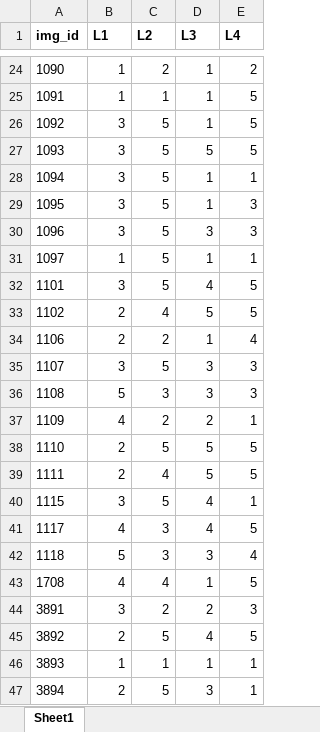
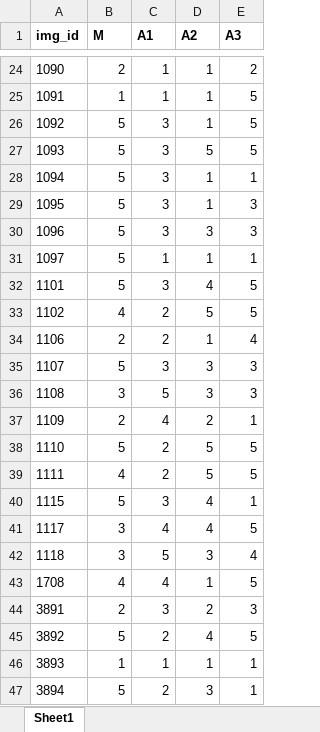
Before and after one commit to chenjshnn/LabelDroid, an Excel workbook: Generalization&Usefulness/user_study_Evaluator.xlsx, sheet Sheet1, drawn as a sheet; only a part is shown, gaps mark what is left out; values as stored, in another font and other column widths than the file's, no borders; the diff covers the shown part only; the diff names each change by its address in the sheet, - before the commit and + after, or states it on an @@ line.

```diff
--- a/Generalization&Usefulness/user_study_Evaluator.xlsx (sheet Sheet1)
+++ b/Generalization&Usefulness/user_study_Evaluator.xlsx (sheet Sheet1)
-B1: L1
+B1: M
-C1: L2
+C1: A1
-D1: L3
+D1: A2
-E1: L4
+E1: A3
-B24 (M): 1
+B24 (M): 2
-C24 (A1): 2
+C24 (A1): 1
-B26:B30 (M): 3
+B26:B30 (M): 5
-C26:C30 (A1): 5
+C26:C30 (A1): 3
-B31 (M): 1
+B31 (M): 5
-C31 (A1): 5
+C31 (A1): 1
-B32 (M): 3
+B32 (M): 5
-C32 (A1): 5
+C32 (A1): 3
-B33 (M): 2
+B33 (M): 4
-C33 (A1): 4
+C33 (A1): 2
-B35 (M): 3
+B35 (M): 5
-C35 (A1): 5
+C35 (A1): 3
-B36 (M): 5
+B36 (M): 3
-C36 (A1): 3
+C36 (A1): 5
-B37 (M): 4
+B37 (M): 2
-C37 (A1): 2
+C37 (A1): 4
-B38 (M): 2
+B38 (M): 5
-C38 (A1): 5
+C38 (A1): 2
-B39 (M): 2
+B39 (M): 4
-C39 (A1): 4
+C39 (A1): 2
-B40 (M): 3
+B40 (M): 5
-C40 (A1): 5
+C40 (A1): 3
-B41 (M): 4
+B41 (M): 3
-C41 (A1): 3
+C41 (A1): 4
-B42 (M): 5
+B42 (M): 3
-C42 (A1): 3
+C42 (A1): 5
-B44 (M): 3
+B44 (M): 2
-C44 (A1): 2
+C44 (A1): 3
-B45 (M): 2
+B45 (M): 5
-C45 (A1): 5
+C45 (A1): 2
-B47 (M): 2
+B47 (M): 5
-C47 (A1): 5
+C47 (A1): 2
```
Also changed, not shown: 198 edited cells elsewhere in this sheet.
